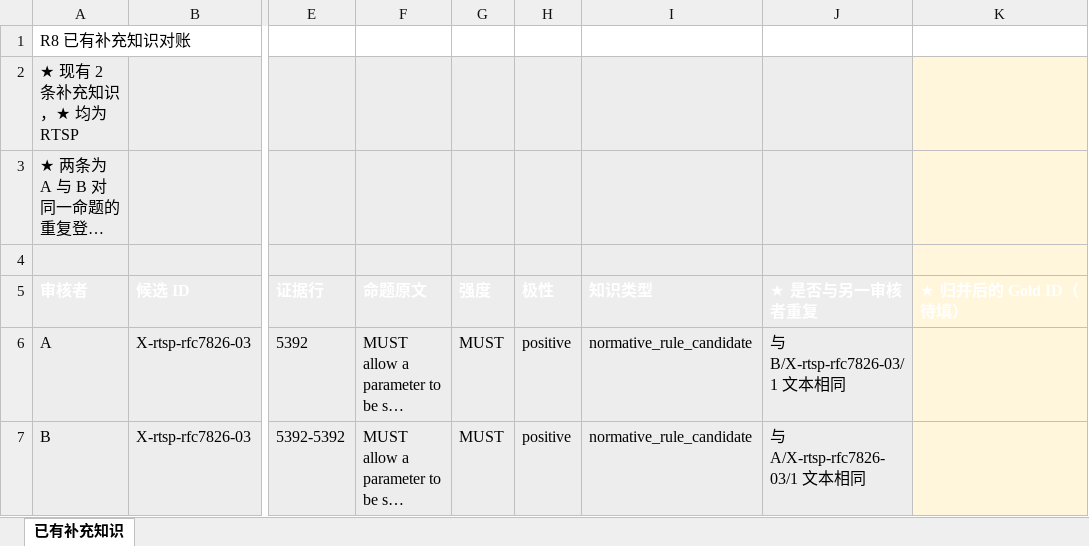
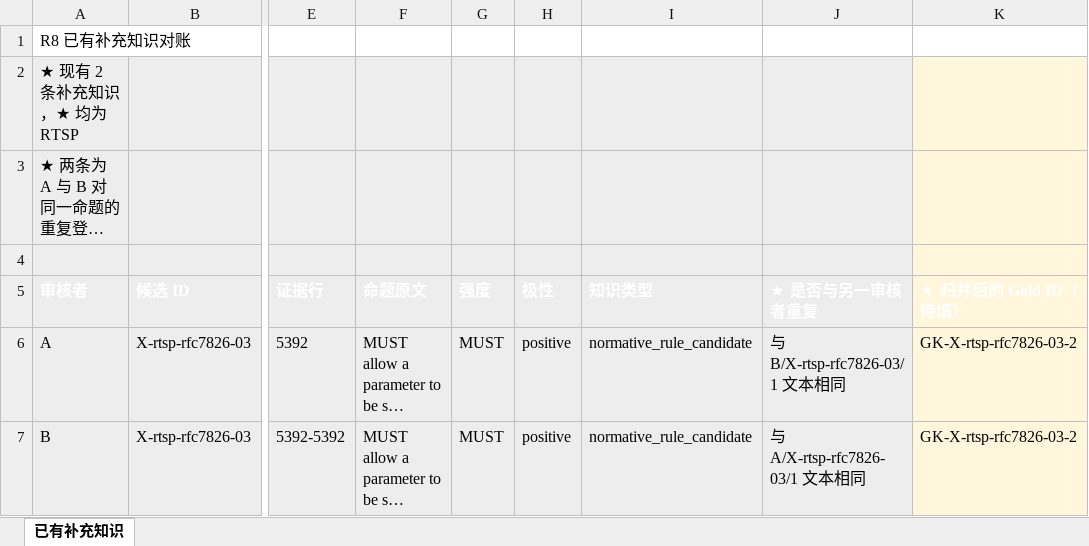
Before and after one commit to sssxzl/ProtoKG, an Excel workbook: docs/实施/待办与勘误/M0对账交付/M1-Q3-V2-E4-R8_人工审核回收核验/R8_跨协议仲裁结构修复/R8_已有补充知识对账表.xlsx, sheet 已有补充知识, drawn as a sheet; only a part is shown, gaps mark what is left out; long unchanged cells end in …; values as stored, in another font and other column widths than the file's, no borders; the diff names each change by its address in the sheet, - before the commit and + after, or states it on an @@ line.

```diff
--- a/docs/实施/待办与勘误/M0对账交付/M1-Q3-V2-E4-R8_人工审核回收核验/R8_跨协议仲裁结构修复/R8_已有补充知识对账表.xlsx (sheet 已有补充知识)
+++ b/docs/实施/待办与勘误/M0对账交付/M1-Q3-V2-E4-R8_人工审核回收核验/R8_跨协议仲裁结构修复/R8_已有补充知识对账表.xlsx (sheet 已有补充知识)
-K6:K7 (★ 归并后的 Gold ID（待填）): (empty)
+K6:K7 (★ 归并后的 Gold ID（待填）): GK-X-rtsp-rfc7826-03-2
```
Also changed, not shown: docs/实施/待办与勘误/M0对账交付/M1-Q3-V2-E4-R8_人工审核回收核验/R8_跨协议仲裁结构修复/R8_原子知识补录表.xlsx, docs/实施/待办与勘误/M0对账交付/M1-Q3-V2-E4-R8_人工审核回收核验/R8_跨协议仲裁结构修复/R8_抽取完整性待确认清单.xlsx, 12 other files.
